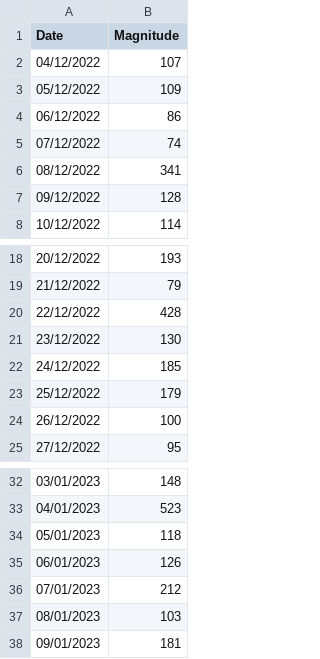
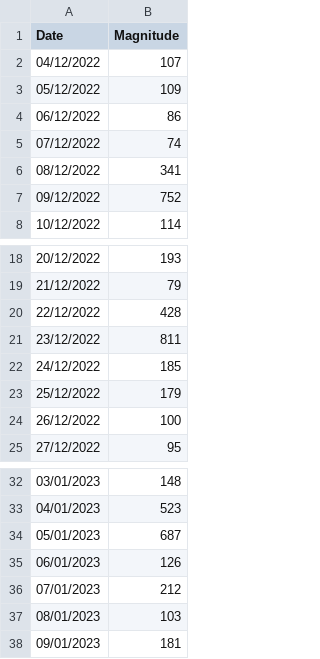
Before and after one commit to notsmart-af/streamlit, a CSV file: data/fluchart.csv, drawn as a sheet; only a part is shown, gaps mark what is left out.

Commit message:
00

```diff
--- a/data/fluchart.csv
+++ b/data/fluchart.csv
@@ -6,3 +6,3 @@
 08/12/2022,341
-09/12/2022,128
+09/12/2022,752
 10/12/2022,114
@@ -20,3 +20,3 @@
 22/12/2022,428
-23/12/2022,130
+23/12/2022,811
 24/12/2022,185
@@ -33,3 +33,3 @@
 04/01/2023,523
-05/01/2023,118
+05/01/2023,687
 06/01/2023,126
```
